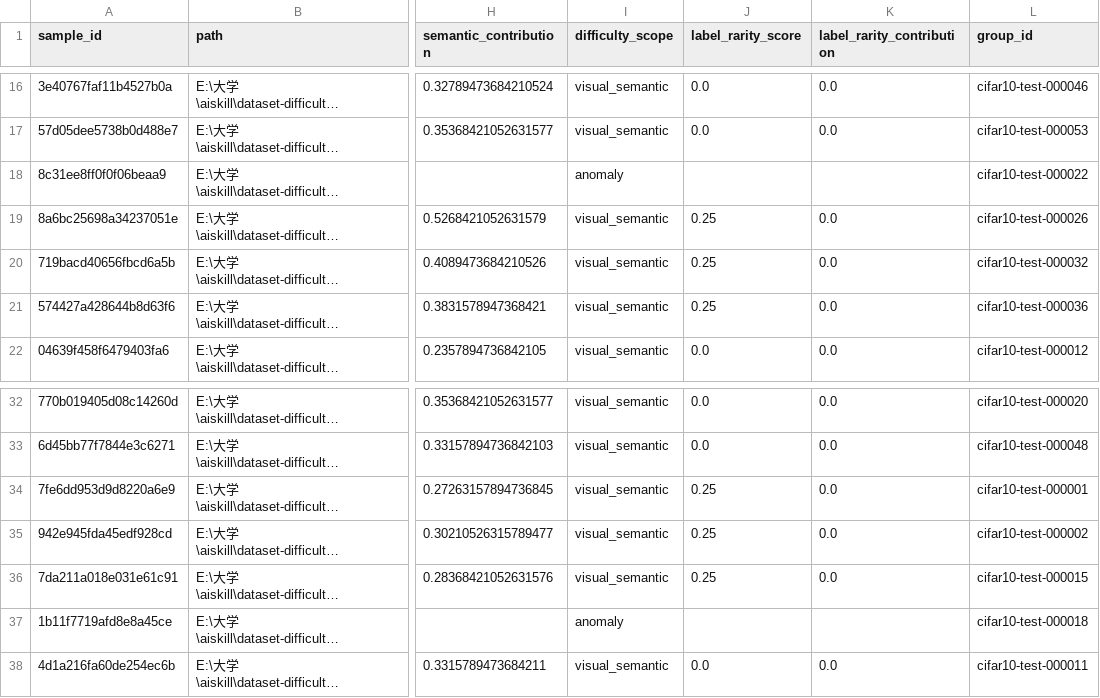
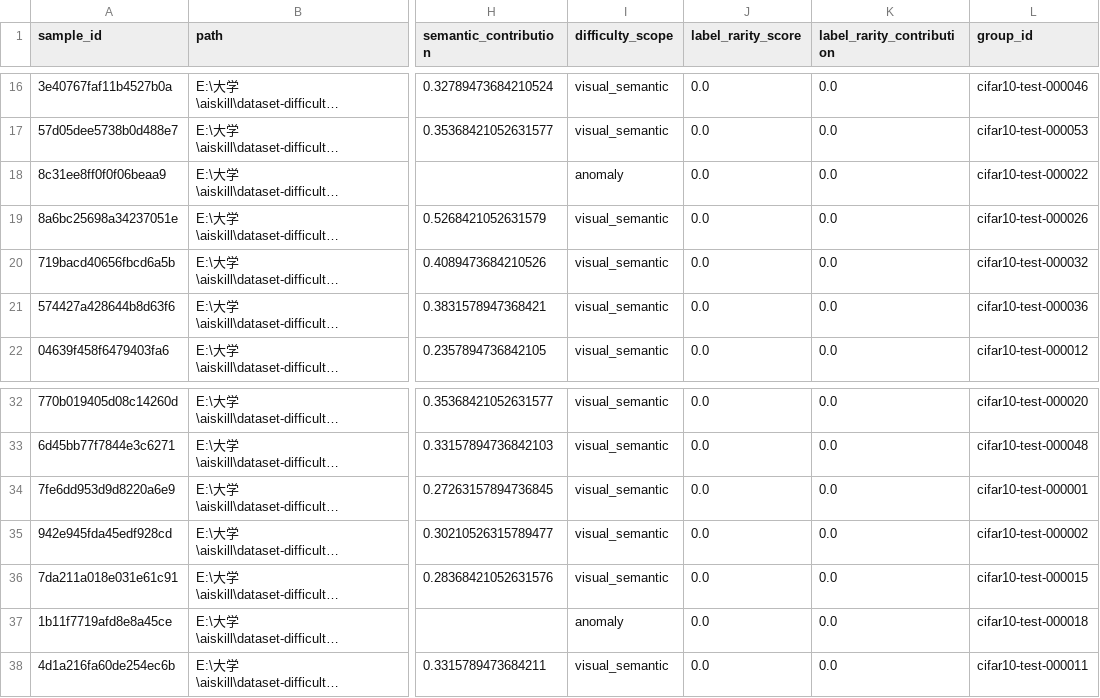
Before and after one commit to swaggylei/dataset-difficulty-skill, a CSV file: validation/real_clip_cpu/split_manifest.csv, drawn as a sheet; only a part is shown, gaps mark what is left out; long unchanged cells end in …; the diff names each change by its address in the sheet, - before the commit and + after, or states it on an @@ line.

```diff
--- a/validation/real_clip_cpu/split_manifest.csv
+++ b/validation/real_clip_cpu/split_manifest.csv
-J18 (label_rarity_score): (empty)
+J18 (label_rarity_score): 0.0
-K18 (label_rarity_contribution): (empty)
+K18 (label_rarity_contribution): 0.0
-J19:J21 (label_rarity_score): 0.25
+J19:J21 (label_rarity_score): 0.0
-J34:J36 (label_rarity_score): 0.25
+J34:J36 (label_rarity_score): 0.0
-J37 (label_rarity_score): (empty)
+J37 (label_rarity_score): 0.0
-K37 (label_rarity_contribution): (empty)
+K37 (label_rarity_contribution): 0.0
```
Also changed, not shown: validation/real_clip_cpu/samples.csv, validation/real_clip_cpu_resume2/split_manifest.csv, 44 other files.
